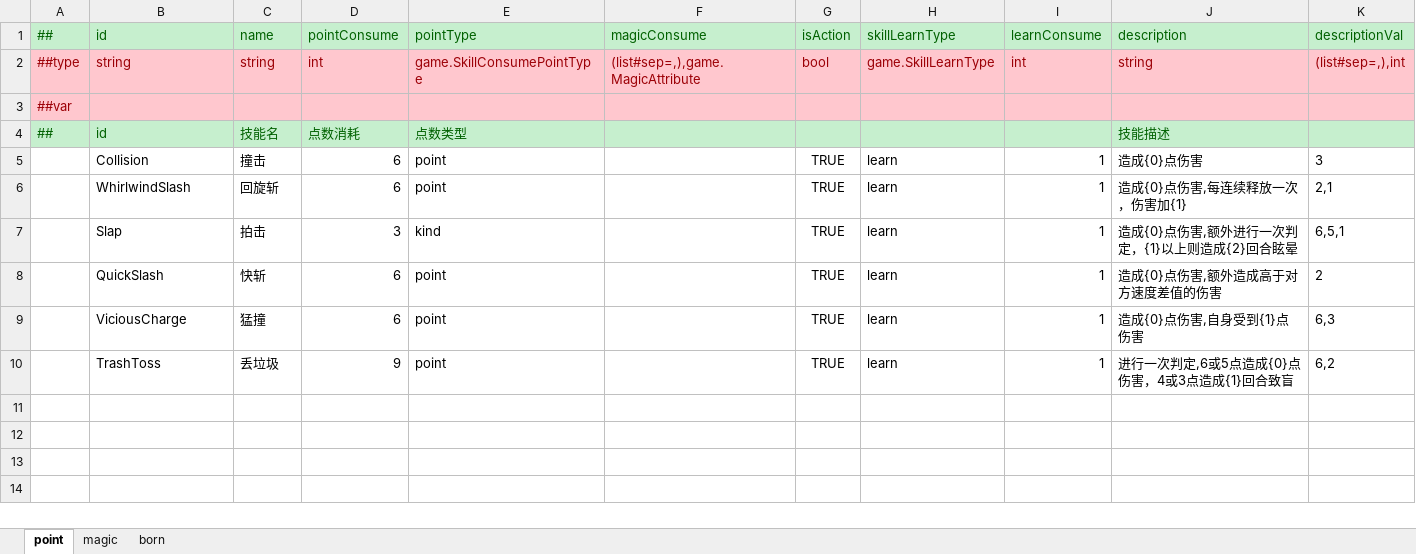
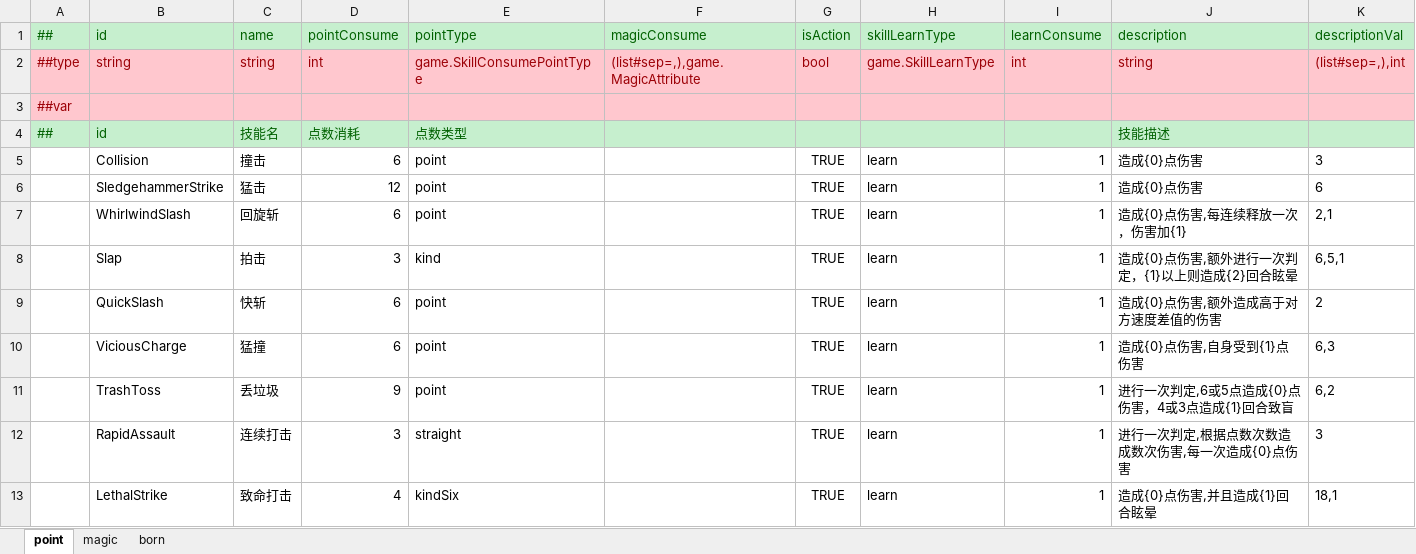
Before and after one commit to Alastorwu/MonsterKingdom, an Excel workbook: Luban/DataTables/Datas/monster/skill.xlsx, sheet point, drawn as a sheet; values as stored, in another font and other column widths than the file's, no borders; the diff names each change by its address in the sheet, - before the commit and + after, or states it on an @@ line.

```diff
--- a/Luban/DataTables/Datas/monster/skill.xlsx (sheet point)
+++ b/Luban/DataTables/Datas/monster/skill.xlsx (sheet point)
+row 6:  | SledgehammerStrike | 猛击 | 12 | point |  | TRUE | learn | 1 | 造成{0}点伤害 | 6
+row 12:  | RapidAssault | 连续打击 | 3 | straight |  | TRUE | learn | 1 | 进行一次判定,根据点数次数造成数次伤害,每一次造成{0}点伤害 | 3
+row 13:  | LethalStrike | 致命打击 | 4 | kindSix |  | TRUE | learn | 1 | 造成{0}点伤害,并且造成{1}回合眩晕 | 18,1
```
Also changed, not shown: 2 other files.
